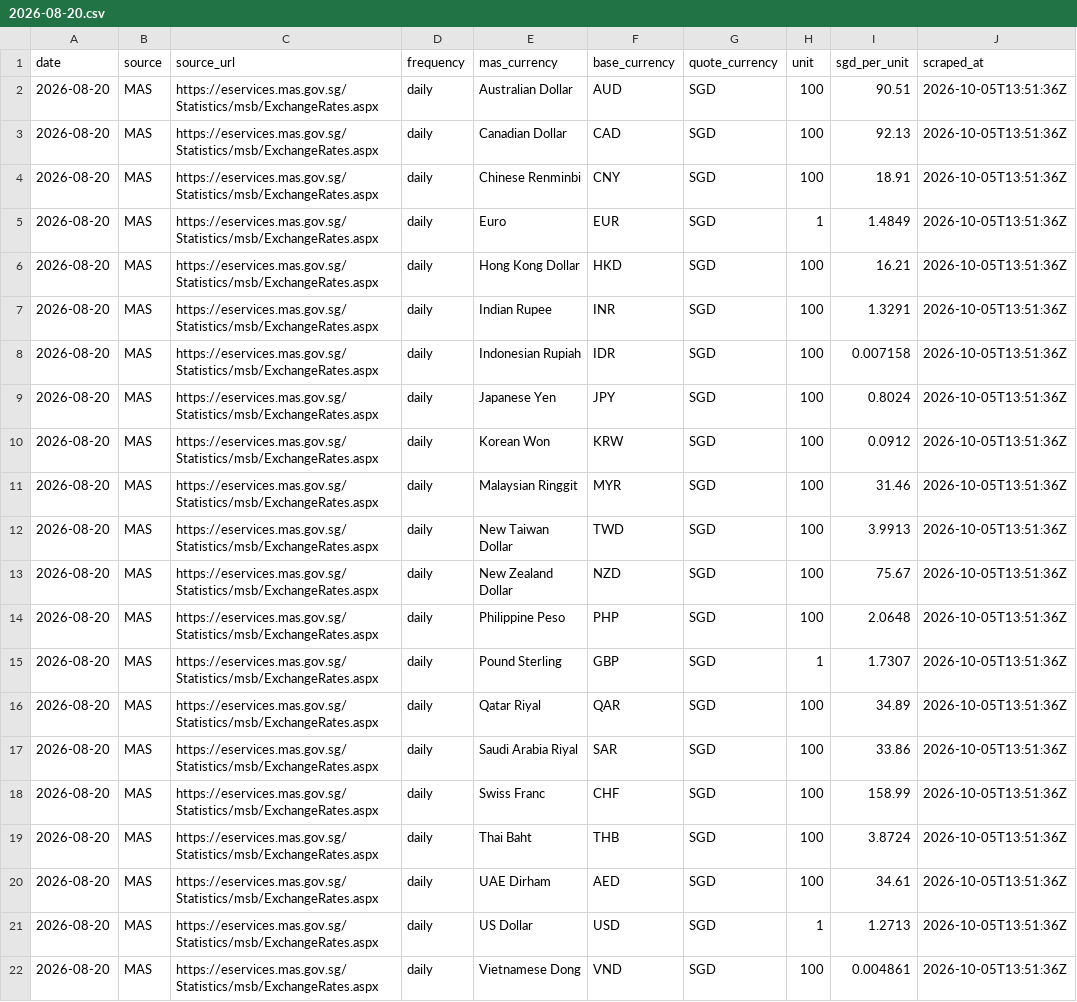
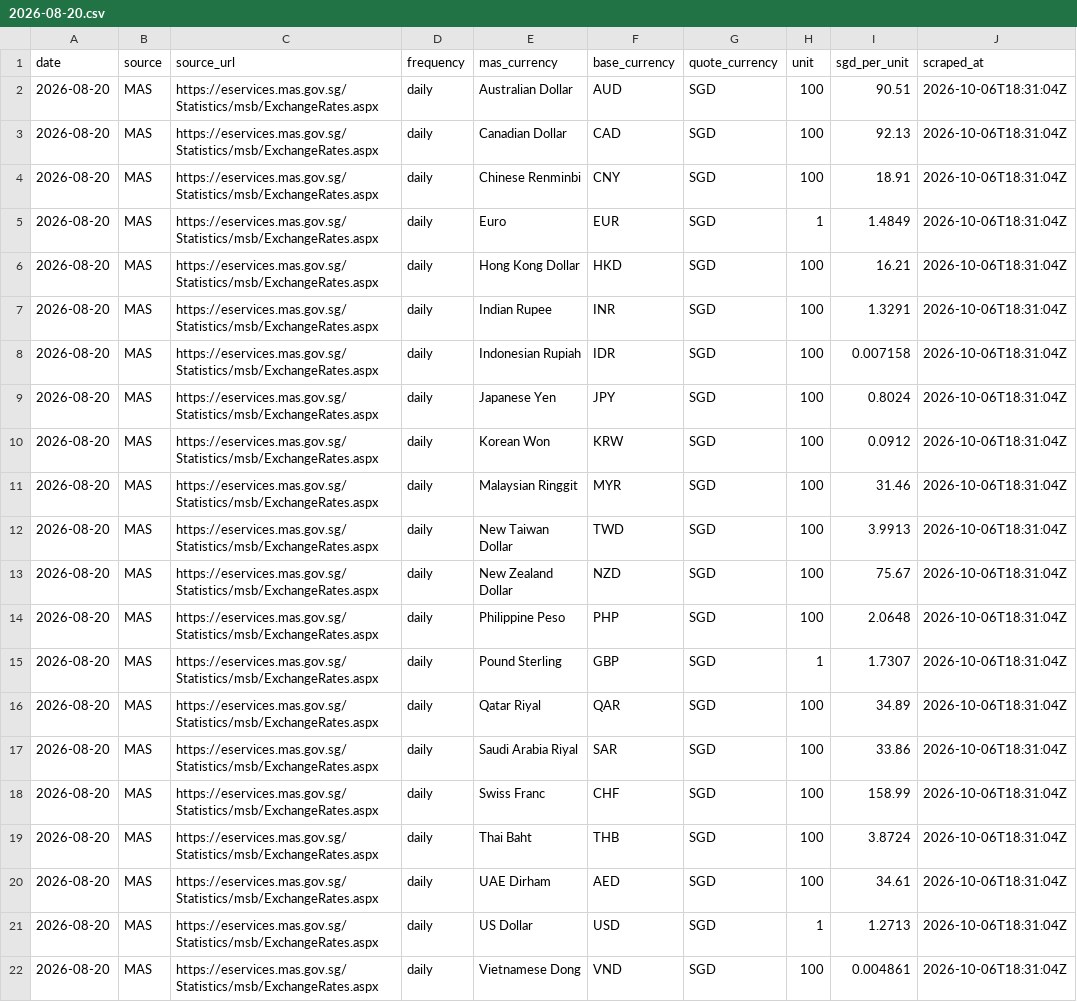
Before and after one commit to binoybhanujan/fx-margin-scraper, a CSV file: data/market/2026-08-20.csv, drawn as a sheet; the diff names each change by its address in the sheet, - before the commit and + after, or states it on an @@ line.

```diff
--- a/data/market/2026-08-20.csv
+++ b/data/market/2026-08-20.csv
-J2:J22 (scraped_at): 2026-10-05T13:51:36Z
+J2:J22 (scraped_at): 2026-10-06T18:31:04Z
```
Also changed, not shown: data/market/2026-08-21.csv, data/market/2026-08-24.csv, 35 other files.
